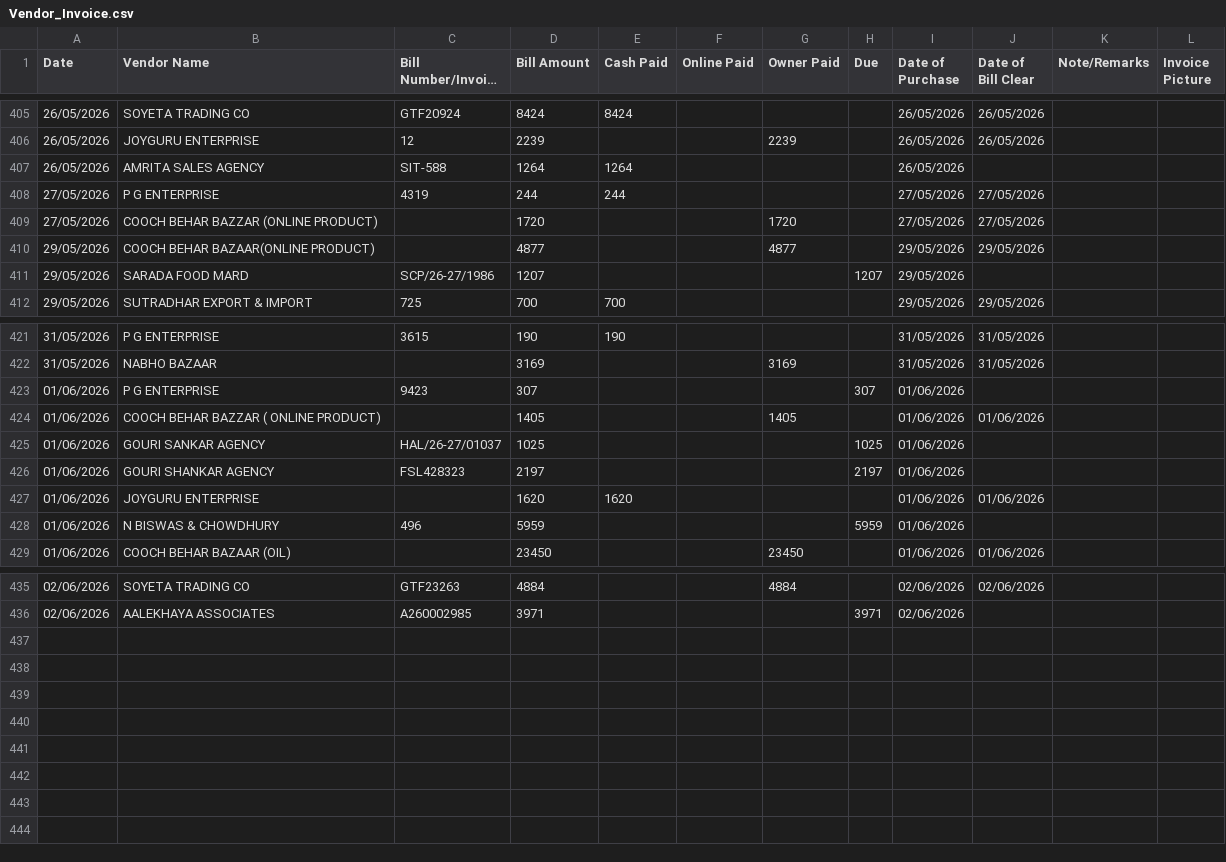
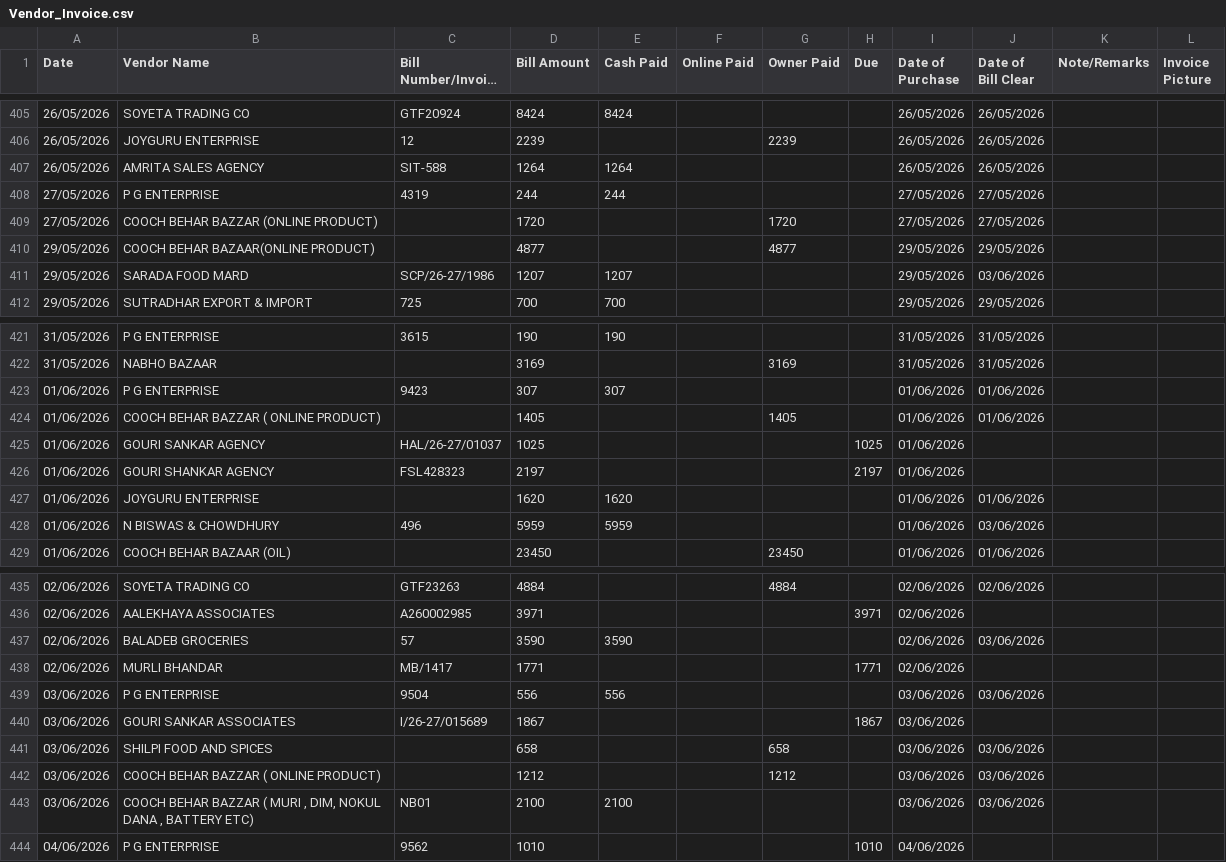
Before and after one commit to drrifadhaque/nabho-dashboard, a CSV file: sheet-data/Vendor_Invoice.csv, drawn as a sheet; only a part is shown, gaps mark what is left out; long unchanged cells end in ….

```diff
--- a/sheet-data/Vendor_Invoice.csv
+++ b/sheet-data/Vendor_Invoice.csv
@@ -406,3 +406,3 @@
 "26/05/2026","JOYGURU ENTERPRISE ","12","2239","","","2239","","26/05/2026","26/05/2026","",""
-"26/05/2026","AMRITA SALES AGENCY","SIT-588","1264","1264","","","","26/05/2026","","",""
+"26/05/2026","AMRITA SALES AGENCY","SIT-588","1264","1264","","","","26/05/2026","26/05/2026","",""
 "27/05/2026","P G ENTERPRISE ","4319","244","244","","","","27/05/2026","27/05/2026","",""
@@ -410,3 +410,3 @@
 "29/05/2026","COOCH BEHAR BAZAAR(ONLINE PRODUCT)","","4877","","","4877","","29/05/2026","29/05/2026","",""
-"29/05/2026","SARADA FOOD MARD ","SCP/26-27/1986","1207","","","","1207","29/05/2026","","",""
+"29/05/2026","SARADA FOOD MARD ","SCP/26-27/1986","1207","1207","","","","29/05/2026","03/06/2026","",""
 "29/05/2026","SUTRADHAR EXPORT & IMPORT","725","700","700","","","","29/05/2026","29/05/2026","",""
@@ -422,3 +422,3 @@
 "31/05/2026","NABHO BAZAAR ","","3169","","","3169","","31/05/2026","31/05/2026","",""
-"01/06/2026","P G ENTERPRISE","9423","307","","","","307","01/06/2026","","",""
+"01/06/2026","P G ENTERPRISE","9423","307","307","","","","01/06/2026","01/06/2026","",""
 "01/06/2026","COOCH BEHAR BAZZAR ( ONLINE PRODUCT)","","1405","","","1405","","01/06/2026","01/06/2026","",""
@@ -427,3 +427,3 @@
 "01/06/2026","JOYGURU ENTERPRISE","","1620","1620","","","","01/06/2026","01/06/2026","",""
-"01/06/2026","N BISWAS & CHOWDHURY ","496","5959","","","","5959","01/06/2026","","",""
+"01/06/2026","N BISWAS & CHOWDHURY ","496","5959","5959","","","","01/06/2026","03/06/2026","",""
 "01/06/2026","COOCH BEHAR BAZAAR (OIL)","","23450","","","23450","","01/06/2026","01/06/2026","",""
@@ -436 +436,9 @@
 "02/06/2026","AALEKHAYA ASSOCIATES ","A260002985","3971","","","","3971","02/06/2026","","",""
+"02/06/2026","BALADEB GROCERIES","57","3590","3590","","","","02/06/2026","03/06/2026","",""
+"02/06/2026","MURLI BHANDAR ","MB/1417","1771","","","","1771","02/06/2026","","",""
+"03/06/2026","P G ENTERPRISE ","9504","556","556","","","","03/06/2026","03/06/2026","",""
+"03/06/2026","GOURI SANKAR ASSOCIATES","I/26-27/015689","1867","","","","1867","03/06/2026","","",""
+"03/06/2026","SHILPI FOOD AND SPICES ","","658","","","658","","03/06/2026","03/06/2026","",""
+"03/06/2026","COOCH BEHAR BAZZAR ( ONLINE PRODUCT)","","1212","","","1212","","03/06/2026","03/06/2026","",""
+"03/06/2026","COOCH BEHAR BAZZAR ( MURI , DIM, NOKUL DANA , BATTERY ETC)","NB01","2100","2100","","","","03/06/2026","03/06/2026","",""
+"04/06/2026","P G ENTERPRISE ","9562","1010","","","","1010","04/06/2026","","",""
```
Also changed, not shown: sheet-data/Attendance.csv, sheet-data/CashBox.csv, 9 other files.
